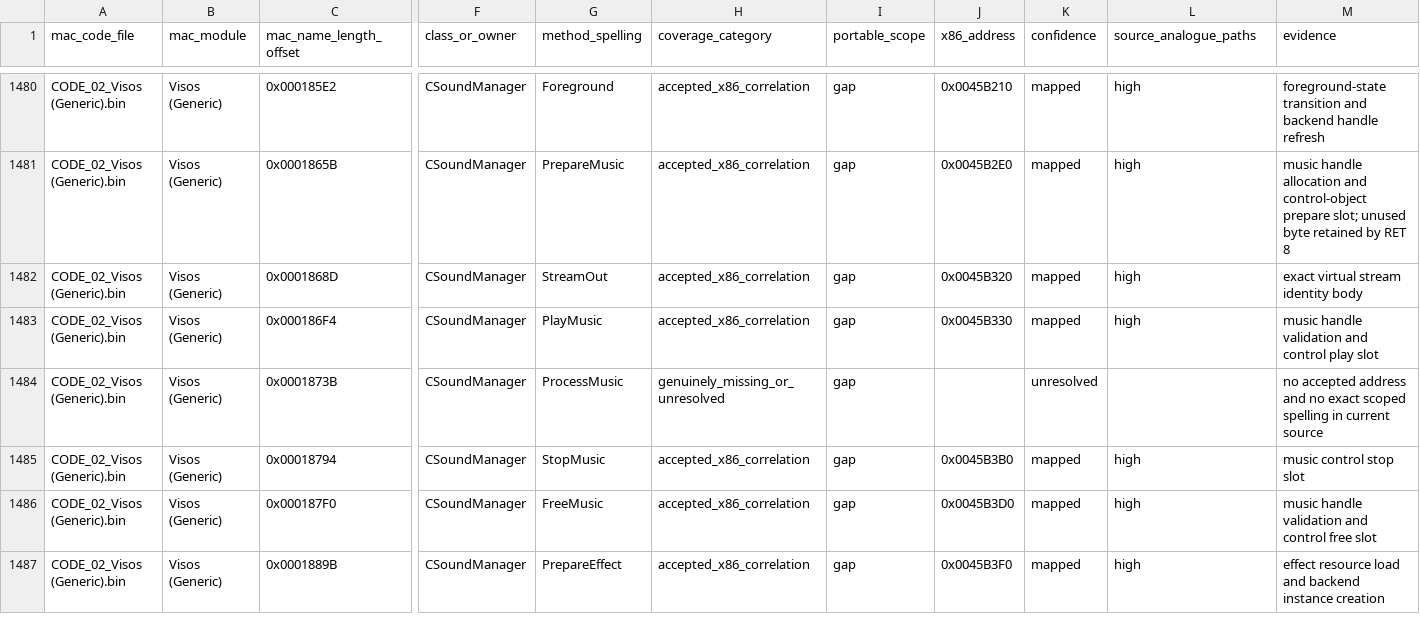
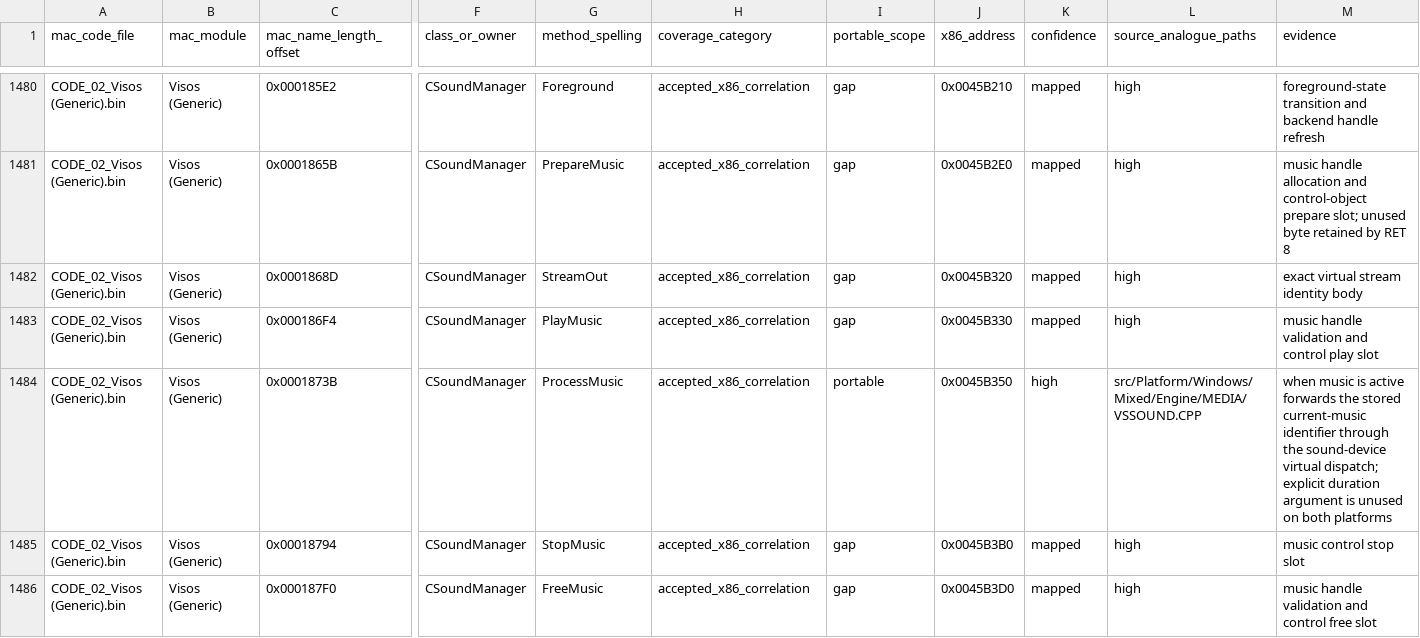
Before and after one commit to vonhoff/lemball-decomp, a CSV file: data/macintosh-symbol-coverage.csv, drawn as a sheet; only a part is shown, gaps mark what is left out; the shorter side is filled out with more unchanged rows; the diff names each change by its address in the sheet, - before the commit and + after, or states it on an @@ line.

```diff
--- a/data/macintosh-symbol-coverage.csv
+++ b/data/macintosh-symbol-coverage.csv
-H1484 (coverage_category): genuinely_missing_or_unresolved
+H1484 (coverage_category): accepted_x86_correlation
-I1484 (portable_scope): gap
+I1484 (portable_scope): portable
-J1484 (x86_address): (empty)
+J1484 (x86_address): 0x0045B350
-K1484 (confidence): unresolved
+K1484 (confidence): high
-L1484 (source_analogue_paths): (empty)
+L1484 (source_analogue_paths): src/Platform/Windows/Mixed/Engine/MEDIA/VSSOUND.CPP
-M1484 (evidence): no accepted address and no exact scoped spelling in current source
+M1484 (evidence): when music is active forwards the stored current-music identifier through the sound-device virtual dispatch; explicit duration argument is unused on both platforms
```
Also changed, not shown: data/macintosh-correlation-integrity.csv, data/macintosh-x86-correlations.csv, 4 other files.
